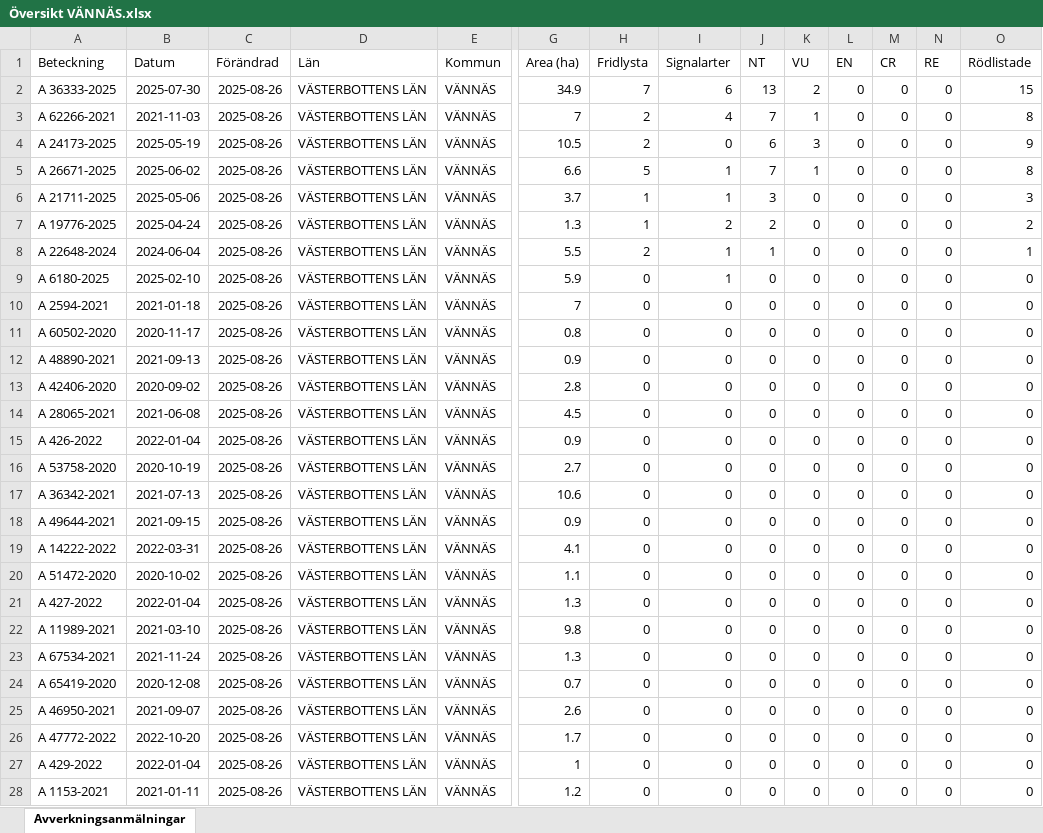
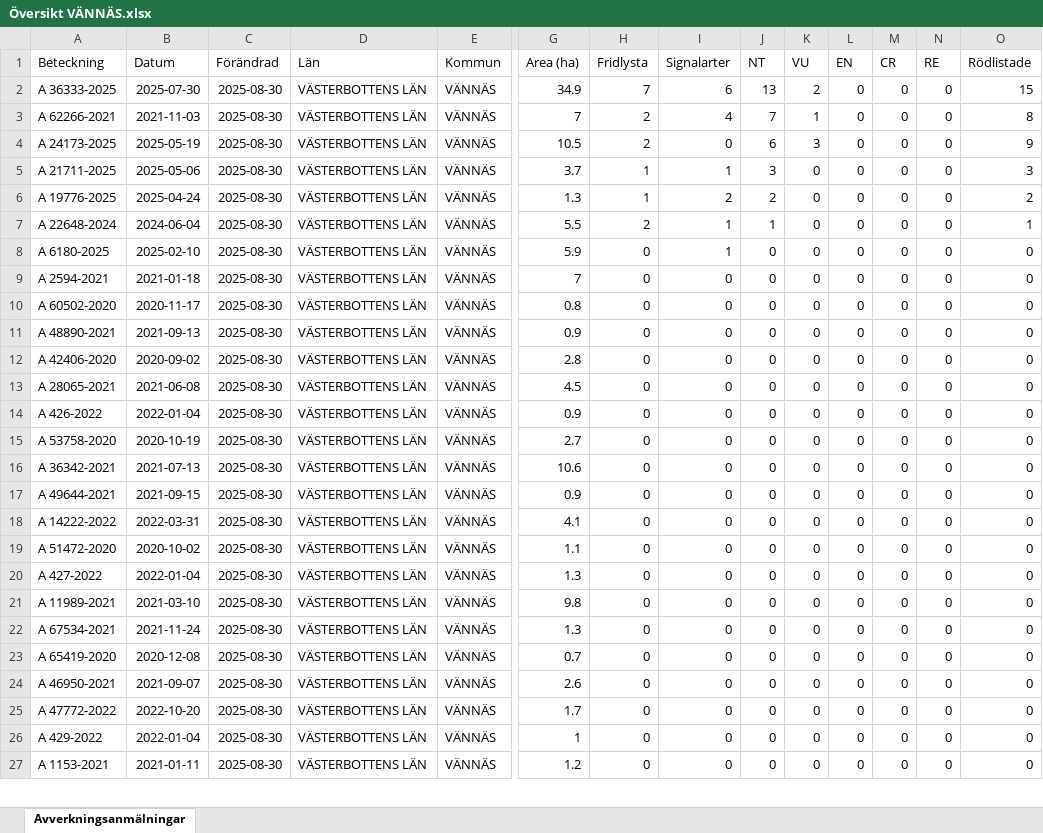
Before and after one commit to klasma/Logging_2460, an Excel workbook: Översikt VÄNNÄS.xlsx, sheet Avverkningsanmälningar, drawn as a sheet; only a part is shown, gaps mark what is left out; values as stored, in another font and other column widths than the file's, no borders; removed rows and columns are numbered as before the commit, all else as after; rows hold the shown columns only; the diff covers the shown part only; the diff names each change by its address in the sheet, - before the commit and + after, or states it on an @@ line.

```diff
--- a/Översikt VÄNNÄS.xlsx (sheet Avverkningsanmälningar)
+++ b/Översikt VÄNNÄS.xlsx (sheet Avverkningsanmälningar)
-C2:C4 (Förändrad): 2025-08-26
+C2:C4 (Förändrad): 2025-08-30
-row 5: A 26671-2025 | 2025-06-02 | 2025-08-26 | VÄSTERBOTTENS LÄN | VÄNNÄS | 6.6 | 5 | 1 | 7 | 1 | 0 | 0 | 0 | 8
-C5:C27 (Förändrad): 2025-08-26
+C5:C27 (Förändrad): 2025-08-30
```
Also changed, not shown: 51 added rows, 51 removed rows and 199 edited cells elsewhere in this sheet, artfynd/A 19776-2025 artfynd.xlsx, artfynd/A 21711-2025 artfynd.xlsx, 49 other files.
